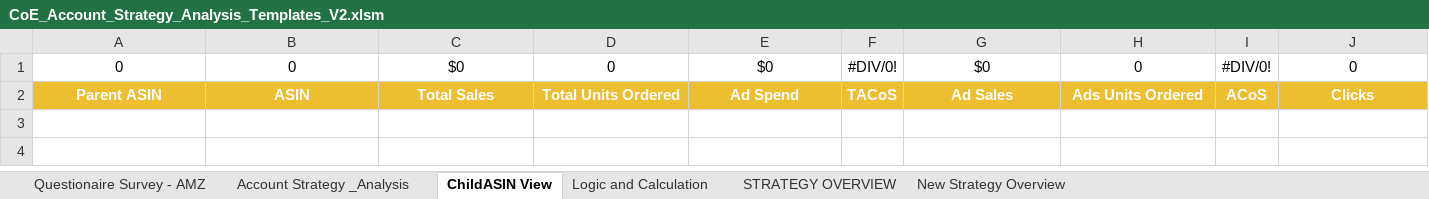
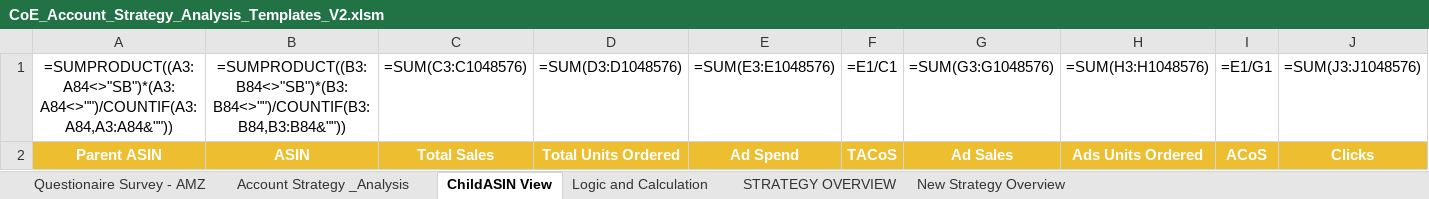
Before and after one commit to gquartile-tech/COE-FULL-ANALYSIS, an Excel workbook: templates/CoE_Account_Strategy_Analysis_Templates_V2.xlsm, sheet ChildASIN View, drawn as a sheet; only a part is shown; values as stored, in another font and other column widths than the file's, no borders; formulas without a stored value are shown as written; conditional formats not drawn; removed rows and columns are numbered as before the commit, all else as after; rows hold the shown columns only; the diff names each change by its address in the sheet, - before the commit and + after, or states it on an @@ line.

```diff
--- a/templates/CoE_Account_Strategy_Analysis_Templates_V2.xlsm (sheet ChildASIN View)
+++ b/templates/CoE_Account_Strategy_Analysis_Templates_V2.xlsm (sheet ChildASIN View)
-row 1: 0 | 0 | $0 | 0 | $0 | #DIV/0! | $0 | 0 | #DIV/0! | 0
+row 1: =SUMPRODUCT((A3:A84<>"SB")*(A3:A84<>"")/COUNTIF(A3:A84,A3:A84&"")) | =SUMPRODUCT((B3:B84<>"SB")*(B3:B84<>"")/COUNTIF(B3:B84,B3:B84&"")) | =SUM(C3:C1048576) | =SUM(D3:D1048576) | =SUM(E3:E1048576) | =E1/C1 | =SUM(G3:G1048576) | =SUM(H3:H1048576) | =E1/G1 | =SUM(J3:J1048576)
```
Also changed, not shown: sheet New Strategy Overview, sheet Account Strategy _Analysis, sheet Questionaire Survey - AMZ, sheet Logic and Calculation, hidden cells, charts or pictures.
